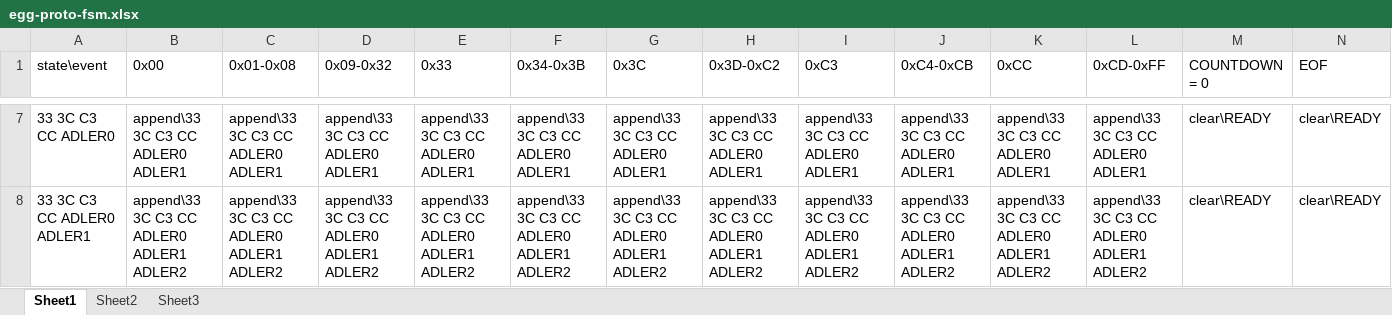
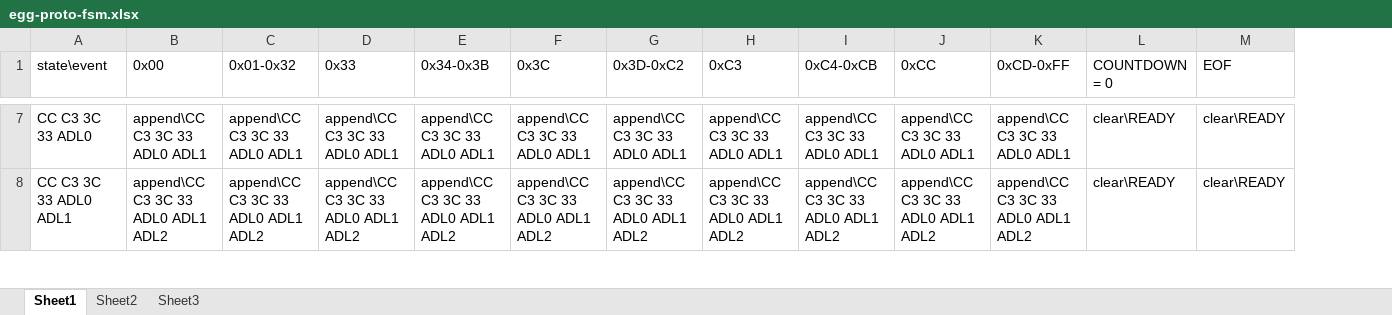
Before and after one commit to titan/palbox-eggos, an Excel workbook: egg-proto-fsm.xlsx, sheet Sheet1, drawn as a sheet; only a part is shown, gaps mark what is left out; values as stored, in another font and other column widths than the file's, no borders; removed rows and columns are numbered as before the commit, all else as after; the diff covers the shown part only; the diff names each change by its address in the sheet, - before the commit and + after, or states it on an @@ line.

```diff
--- a/egg-proto-fsm.xlsx (sheet Sheet1)
+++ b/egg-proto-fsm.xlsx (sheet Sheet1)
-column D (0x09-0x32), rows 7-8: append\33 3C C3 CC ADLER0 ADLER1 | append\33 3C C3 CC ADLER0 ADLER1 ADLER2
-C1: 0x01-0x08
+C1: 0x01-0x32
-A7 (state\event): 33 3C C3 CC ADLER0
+A7 (state\event): CC C3 3C 33 ADL0
-B7 (0x00): append\33 3C C3 CC ADLER0 ADLER1
+B7 (0x00): append\CC C3 3C 33 ADL0 ADL1
-C7 (0x01-0x32): append\33 3C C3 CC ADLER0 ADLER1
+C7 (0x01-0x32): append\CC C3 3C 33 ADL0 ADL1
-D7 (0x33): append\33 3C C3 CC ADLER0 ADLER1
+D7 (0x33): append\CC C3 3C 33 ADL0 ADL1
-E7 (0x34-0x3B): append\33 3C C3 CC ADLER0 ADLER1
+E7 (0x34-0x3B): append\CC C3 3C 33 ADL0 ADL1
-F7 (0x3C): append\33 3C C3 CC ADLER0 ADLER1
+F7 (0x3C): append\CC C3 3C 33 ADL0 ADL1
-G7 (0x3D-0xC2): append\33 3C C3 CC ADLER0 ADLER1
+G7 (0x3D-0xC2): append\CC C3 3C 33 ADL0 ADL1
-H7 (0xC3): append\33 3C C3 CC ADLER0 ADLER1
+H7 (0xC3): append\CC C3 3C 33 ADL0 ADL1
-I7 (0xC4-0xCB): append\33 3C C3 CC ADLER0 ADLER1
+I7 (0xC4-0xCB): append\CC C3 3C 33 ADL0 ADL1
-J7 (0xCC): append\33 3C C3 CC ADLER0 ADLER1
+J7 (0xCC): append\CC C3 3C 33 ADL0 ADL1
-K7 (0xCD-0xFF): append\33 3C C3 CC ADLER0 ADLER1
+K7 (0xCD-0xFF): append\CC C3 3C 33 ADL0 ADL1
-A8 (state\event): 33 3C C3 CC ADLER0 ADLER1
+A8 (state\event): CC C3 3C 33 ADL0 ADL1
-B8 (0x00): append\33 3C C3 CC ADLER0 ADLER1 ADLER2
+B8 (0x00): append\CC C3 3C 33 ADL0 ADL1 ADL2
-C8 (0x01-0x32): append\33 3C C3 CC ADLER0 ADLER1 ADLER2
+C8 (0x01-0x32): append\CC C3 3C 33 ADL0 ADL1 ADL2
-D8 (0x33): append\33 3C C3 CC ADLER0 ADLER1 ADLER2
+D8 (0x33): append\CC C3 3C 33 ADL0 ADL1 ADL2
-E8 (0x34-0x3B): append\33 3C C3 CC ADLER0 ADLER1 ADLER2
+E8 (0x34-0x3B): append\CC C3 3C 33 ADL0 ADL1 ADL2
-F8 (0x3C): append\33 3C C3 CC ADLER0 ADLER1 ADLER2
+F8 (0x3C): append\CC C3 3C 33 ADL0 ADL1 ADL2
-G8 (0x3D-0xC2): append\33 3C C3 CC ADLER0 ADLER1 ADLER2
+G8 (0x3D-0xC2): append\CC C3 3C 33 ADL0 ADL1 ADL2
-H8 (0xC3): append\33 3C C3 CC ADLER0 ADLER1 ADLER2
+H8 (0xC3): append\CC C3 3C 33 ADL0 ADL1 ADL2
-I8 (0xC4-0xCB): append\33 3C C3 CC ADLER0 ADLER1 ADLER2
+I8 (0xC4-0xCB): append\CC C3 3C 33 ADL0 ADL1 ADL2
-J8 (0xCC): append\33 3C C3 CC ADLER0 ADLER1 ADLER2
+J8 (0xCC): append\CC C3 3C 33 ADL0 ADL1 ADL2
-K8 (0xCD-0xFF): append\33 3C C3 CC ADLER0 ADLER1 ADLER2
+K8 (0xCD-0xFF): append\CC C3 3C 33 ADL0 ADL1 ADL2
```
Also changed, not shown: 2 added rows, 1 removed row and 78 edited cells elsewhere in this sheet, egg-fsm.xlsx, 2 other files.
